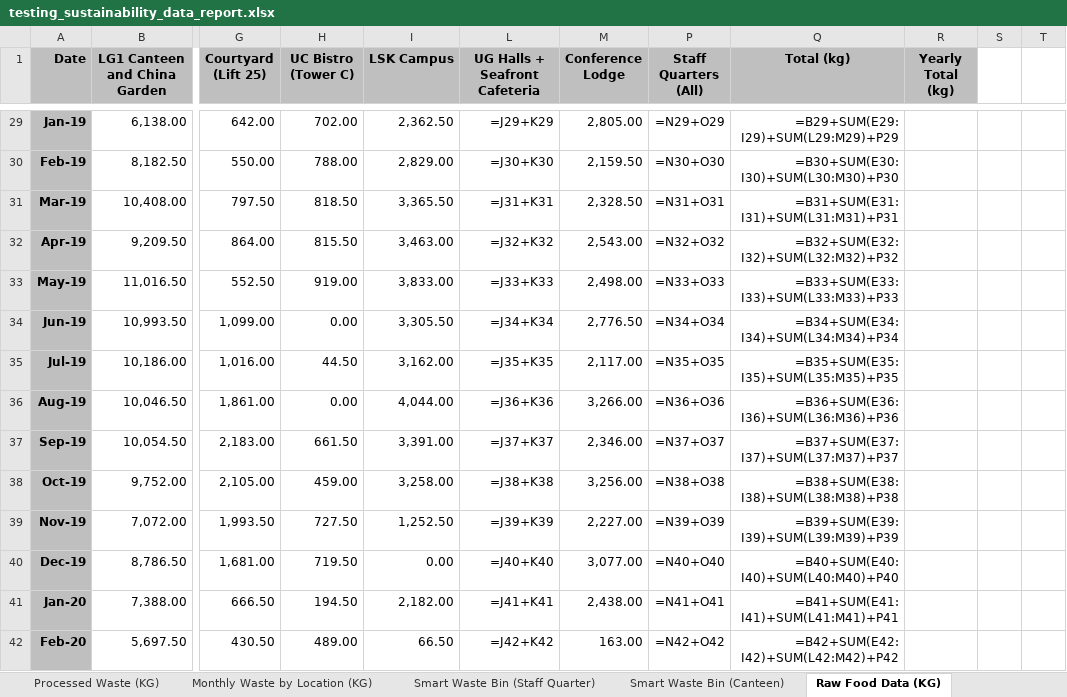
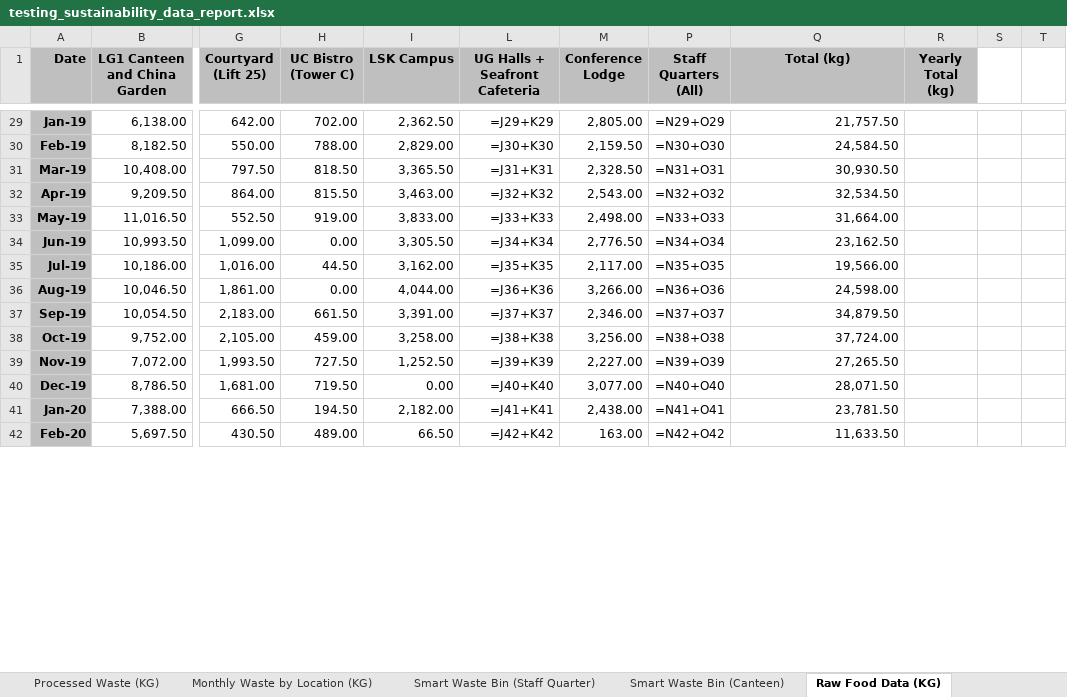
Before and after one commit to ctiffqny/sustainability-data-automation, an Excel workbook: ref/testing_sustainability_data_report.xlsx, sheet Raw Food Data (KG), drawn as a sheet; only a part is shown, gaps mark what is left out; values as stored, in another font and other column widths than the file's, no borders; formulas are shown in place of their values; charts and pictures not drawn; the diff covers the shown part only; the diff names each change by its address in the sheet, - before the commit and + after, or states it on an @@ line.

```diff
--- a/ref/testing_sustainability_data_report.xlsx (sheet Raw Food Data (KG))
+++ b/ref/testing_sustainability_data_report.xlsx (sheet Raw Food Data (KG))
-Q29 (Total (kg)): =B29+SUM(E29:I29)+SUM(L29:M29)+P29
+Q29 (Total (kg)): 21,757.50
-Q30 (Total (kg)): =B30+SUM(E30:I30)+SUM(L30:M30)+P30
+Q30 (Total (kg)): 24,584.50
-Q31 (Total (kg)): =B31+SUM(E31:I31)+SUM(L31:M31)+P31
+Q31 (Total (kg)): 30,930.50
-Q32 (Total (kg)): =B32+SUM(E32:I32)+SUM(L32:M32)+P32
+Q32 (Total (kg)): 32,534.50
-Q33 (Total (kg)): =B33+SUM(E33:I33)+SUM(L33:M33)+P33
+Q33 (Total (kg)): 31,664.00
-Q34 (Total (kg)): =B34+SUM(E34:I34)+SUM(L34:M34)+P34
+Q34 (Total (kg)): 23,162.50
-Q35 (Total (kg)): =B35+SUM(E35:I35)+SUM(L35:M35)+P35
+Q35 (Total (kg)): 19,566.00
-Q36 (Total (kg)): =B36+SUM(E36:I36)+SUM(L36:M36)+P36
+Q36 (Total (kg)): 24,598.00
-Q37 (Total (kg)): =B37+SUM(E37:I37)+SUM(L37:M37)+P37
+Q37 (Total (kg)): 34,879.50
-Q38 (Total (kg)): =B38+SUM(E38:I38)+SUM(L38:M38)+P38
+Q38 (Total (kg)): 37,724.00
-Q39 (Total (kg)): =B39+SUM(E39:I39)+SUM(L39:M39)+P39
+Q39 (Total (kg)): 27,265.50
-Q40 (Total (kg)): =B40+SUM(E40:I40)+SUM(L40:M40)+P40
+Q40 (Total (kg)): 28,071.50
-Q41 (Total (kg)): =B41+SUM(E41:I41)+SUM(L41:M41)+P41
+Q41 (Total (kg)): 23,781.50
-Q42 (Total (kg)): =B42+SUM(E42:I42)+SUM(L42:M42)+P42
+Q42 (Total (kg)): 11,633.50
```
Also changed, not shown: 99 edited cells elsewhere in this sheet, charts or pictures, 5 other files.
